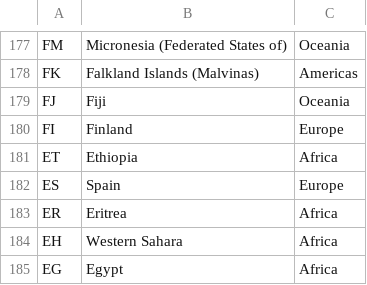
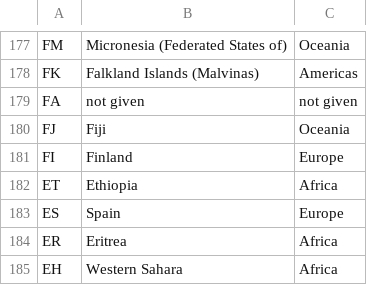
Before and after one commit to karilint/rnames, a CSV file: docs/country_codes.csv, drawn as a sheet; only a part is shown, gaps mark what is left out; the shorter side is filled out with more unchanged rows; the diff names each change by its address in the sheet, - before the commit and + after, or states it on an @@ line.

Commit message:
Update country_codes.csv
added FA, this is used in PBDB in few cases without explanation and without consistency.

```diff
--- a/docs/country_codes.csv
+++ b/docs/country_codes.csv
+row 179: FA | not given | not given
```
